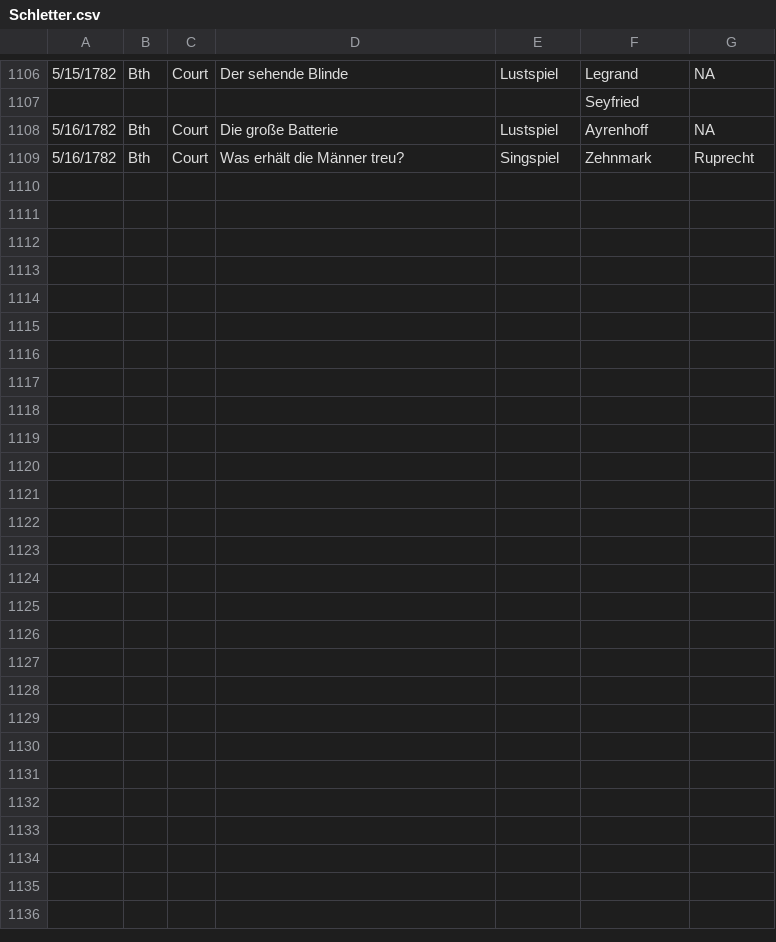
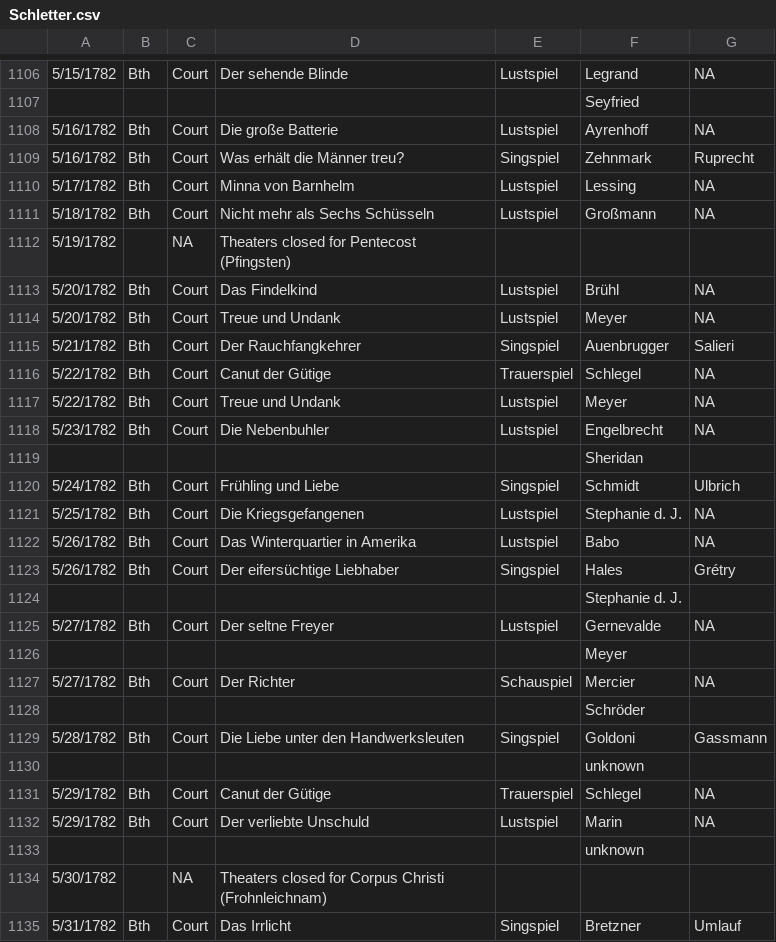
Before and after one commit to dexedge/schletter, a CSV file: Schletter.csv, drawn as a sheet; only a part is shown, gaps mark what is left out; the diff names each change by its address in the sheet, - before the commit and + after, or states it on an @@ line.

```diff
--- a/Schletter.csv
+++ b/Schletter.csv
+row 1110: 5/17/1782 | Bth | Court | Minna von Barnhelm | Lustspiel | Lessing | NA
+row 1111: 5/18/1782 | Bth | Court | Nicht mehr als Sechs Schüsseln | Lustspiel | Großmann | NA
+row 1112: 5/19/1782 |  | NA | Theaters closed for Pentecost (Pfingsten)
+row 1113: 5/20/1782 | Bth | Court | Das Findelkind | Lustspiel | Brühl | NA
+row 1114: 5/20/1782 | Bth | Court | Treue und Undank | Lustspiel | Meyer | NA
+row 1115: 5/21/1782 | Bth | Court | Der Rauchfangkehrer | Singspiel | Auenbrugger | Salieri
+row 1116: 5/22/1782 | Bth | Court | Canut der Gütige | Trauerspiel | Schlegel | NA
+row 1117: 5/22/1782 | Bth | Court | Treue und Undank | Lustspiel | Meyer | NA
+row 1118: 5/23/1782 | Bth | Court | Die Nebenbuhler | Lustspiel | Engelbrecht | NA
+row 1119:  |  |  |  |  | Sheridan
+row 1120: 5/24/1782 | Bth | Court | Frühling und Liebe | Singspiel | Schmidt | Ulbrich
+row 1121: 5/25/1782 | Bth | Court | Die Kriegsgefangenen | Lustspiel | Stephanie d. J. | NA
+row 1122: 5/26/1782 | Bth | Court | Das Winterquartier in Amerika | Lustspiel | Babo | NA
+row 1123: 5/26/1782 | Bth | Court | Der eifersüchtige Liebhaber | Singspiel | Hales | Grétry
+row 1124:  |  |  |  |  | Stephanie d. J.
+row 1125: 5/27/1782 | Bth | Court | Der seltne Freyer | Lustspiel | Gernevalde | NA
+row 1126:  |  |  |  |  | Meyer
+row 1127: 5/27/1782 | Bth | Court | Der Richter | Schauspiel | Mercier | NA
+row 1128:  |  |  |  |  | Schröder
+row 1129: 5/28/1782 | Bth | Court | Die Liebe unter den Handwerksleuten | Singspiel | Goldoni | Gassmann
+row 1130:  |  |  |  |  | unknown
+row 1131: 5/29/1782 | Bth | Court | Canut der Gütige | Trauerspiel | Schlegel | NA
+row 1132: 5/29/1782 | Bth | Court | Der verliebte Unschuld | Lustspiel | Marin | NA
+row 1133:  |  |  |  |  | unknown
+row 1134: 5/30/1782 |  | NA | Theaters closed for Corpus Christi (Frohnleichnam)
+row 1135: 5/31/1782 | Bth | Court | Das Irrlicht | Singspiel | Bretzner | Umlauf
```
Also changed, not shown: 1 other file.
